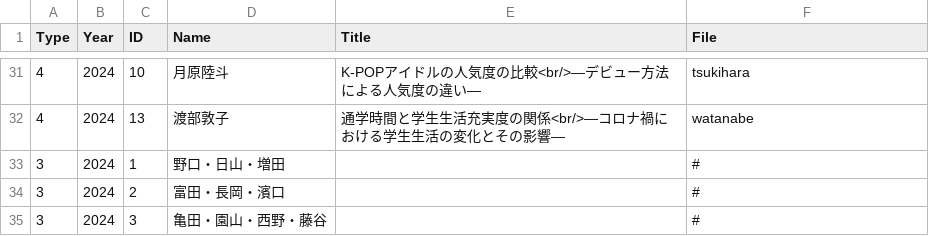
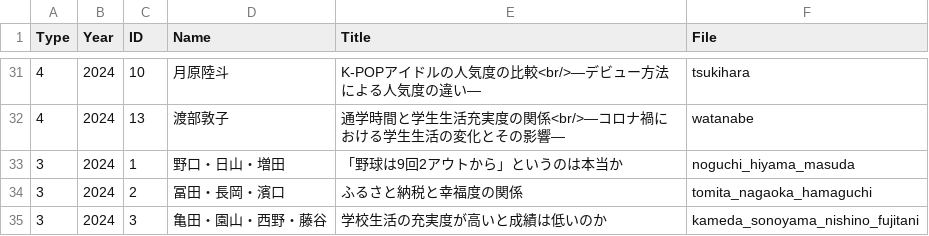
Before and after one commit to JaehyunSong/seminar, a CSV file: research/data/list.csv, drawn as a sheet; only a part is shown, gaps mark what is left out.

```diff
--- a/research/data/list.csv
+++ b/research/data/list.csv
@@ -32,4 +32,4 @@ Type,Year,ID,Name,Title,File
 4,2024,13,渡部敦子,通学時間と学生生活充実度の関係<br/>―コロナ禍における学生生活の変化とその影響― ,watanabe
-3,2024,1,野口・日山・増田,,#
-3,2024,2,富田・長岡・濱口,,#
-3,2024,3,亀田・園山・西野・藤谷,,#
+3,2024,1,野口・日山・増田,「野球は9回2アウトから」というのは本当か,noguchi_hiyama_masuda
+3,2024,2,冨田・長岡・濱口,ふるさと納税と幸福度の関係,tomita_nagaoka_hamaguchi
+3,2024,3,亀田・園山・西野・藤谷,学校生活の充実度が高いと成績は低いのか,kameda_sonoyama_nishino_fujitani
```
Also changed, not shown: 12 other files.
